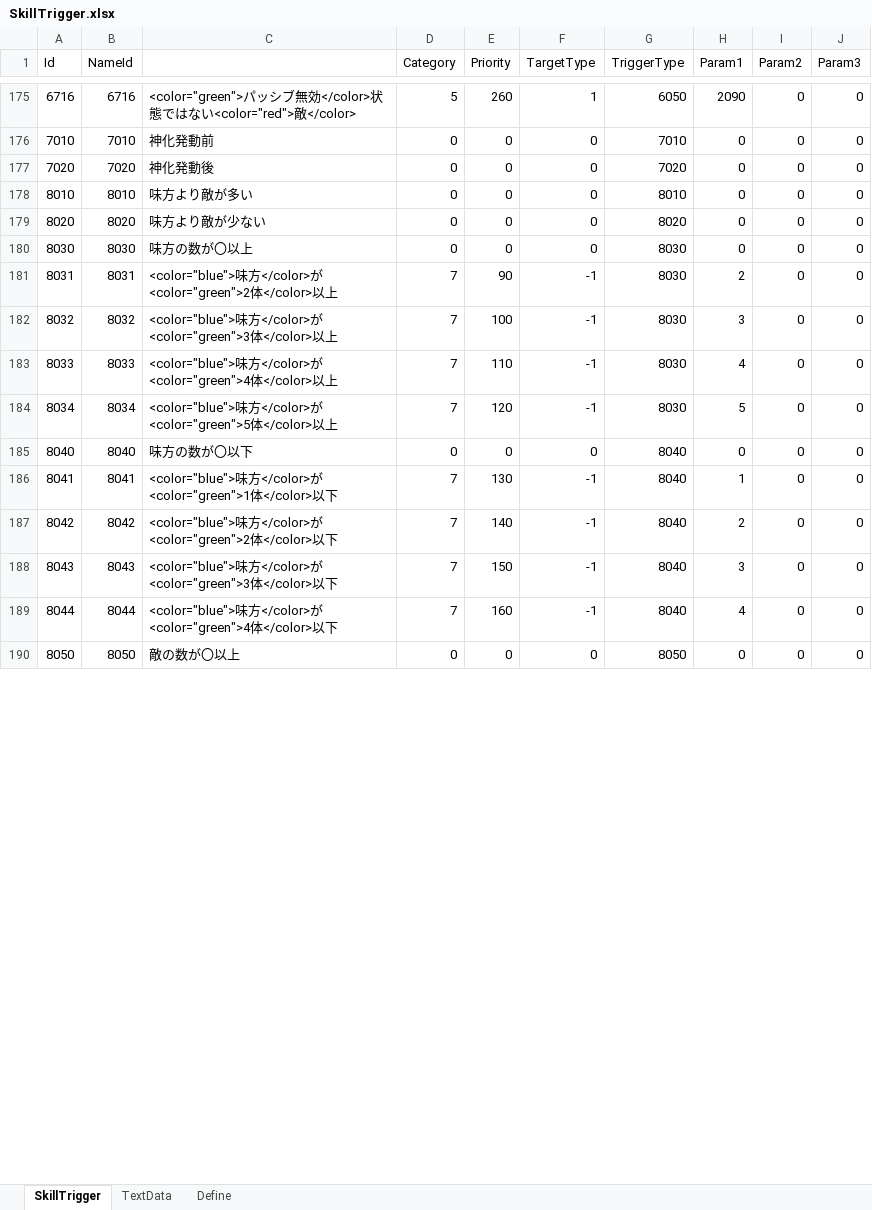
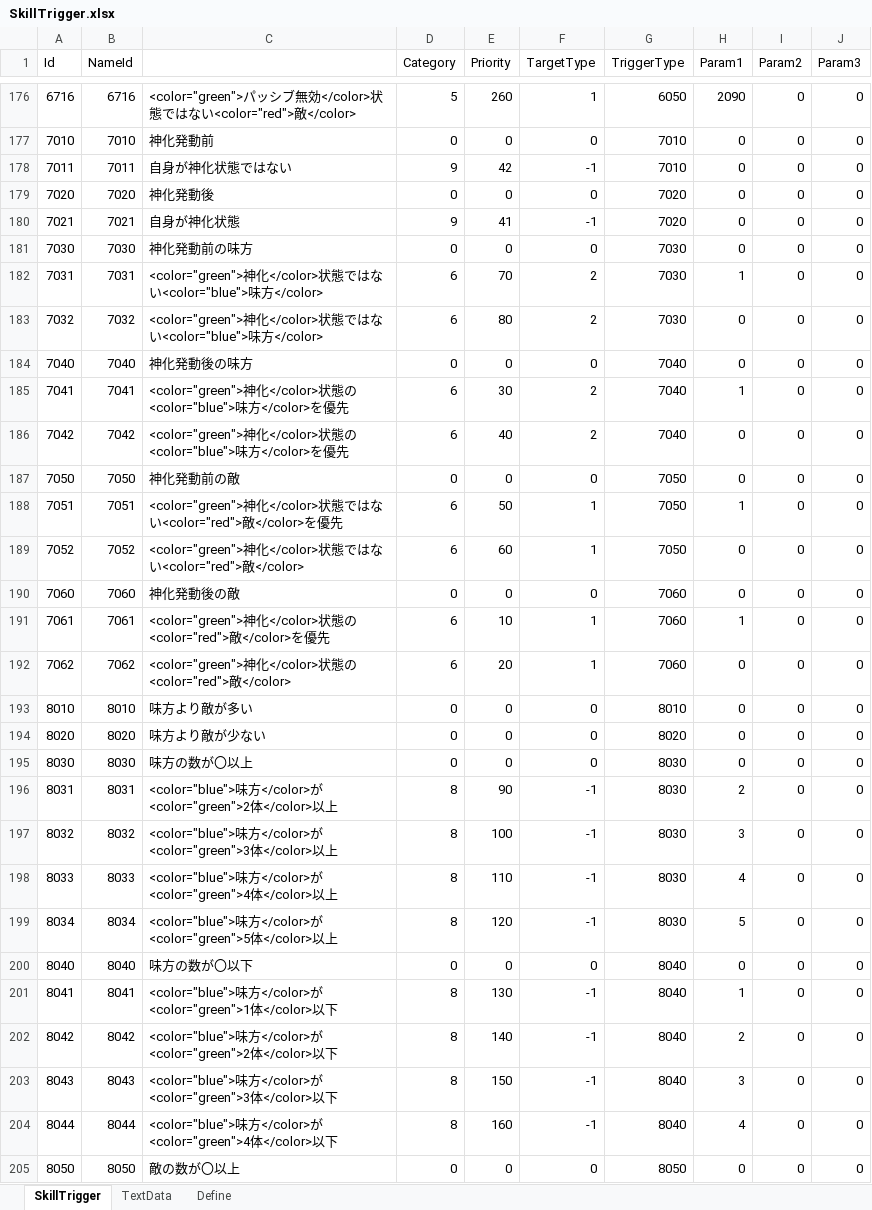
Before and after one commit to seedsclaft/unity, an Excel workbook: Assets/Data/SkillTrigger.xlsx, sheet SkillTrigger, drawn as a sheet; only a part is shown, gaps mark what is left out; values as stored, in another font and other column widths than the file's, no borders; addresses are those after the commit; the diff covers the shown part only; the diff names each change by its address in the sheet, - before the commit and + after, or states it on an @@ line.

```diff
--- a/Assets/Data/SkillTrigger.xlsx (sheet SkillTrigger)
+++ b/Assets/Data/SkillTrigger.xlsx (sheet SkillTrigger)
+row 178: 7011 | 7011 | 自身が神化状態ではない | 9 | 42 | -1 | 7010 | 0 | 0 | 0
+row 180: 7021 | 7021 | 自身が神化状態 | 9 | 41 | -1 | 7020 | 0 | 0 | 0
+row 181: 7030 | 7030 | 神化発動前の味方 | 0 | 0 | 0 | 7030 | 0 | 0 | 0
+row 182: 7031 | 7031 | <color="green">神化</color>状態ではない<color="blue">味方</color> | 6 | 70 | 2 | 7030 | 1 | 0 | 0
+row 183: 7032 | 7032 | <color="green">神化</color>状態ではない<color="blue">味方</color> | 6 | 80 | 2 | 7030 | 0 | 0 | 0
+row 184: 7040 | 7040 | 神化発動後の味方 | 0 | 0 | 0 | 7040 | 0 | 0 | 0
+row 185: 7041 | 7041 | <color="green">神化</color>状態の<color="blue">味方</color>を優先 | 6 | 30 | 2 | 7040 | 1 | 0 | 0
+row 186: 7042 | 7042 | <color="green">神化</color>状態の<color="blue">味方</color>を優先 | 6 | 40 | 2 | 7040 | 0 | 0 | 0
+row 187: 7050 | 7050 | 神化発動前の敵 | 0 | 0 | 0 | 7050 | 0 | 0 | 0
+row 188: 7051 | 7051 | <color="green">神化</color>状態ではない<color="red">敵</color>を優先 | 6 | 50 | 1 | 7050 | 1 | 0 | 0
+row 189: 7052 | 7052 | <color="green">神化</color>状態ではない<color="red">敵</color> | 6 | 60 | 1 | 7050 | 0 | 0 | 0
+row 190: 7060 | 7060 | 神化発動後の敵 | 0 | 0 | 0 | 7060 | 0 | 0 | 0
+row 191: 7061 | 7061 | <color="green">神化</color>状態の<color="red">敵</color>を優先 | 6 | 10 | 1 | 7060 | 1 | 0 | 0
+row 192: 7062 | 7062 | <color="green">神化</color>状態の<color="red">敵</color> | 6 | 20 | 1 | 7060 | 0 | 0 | 0
-D196:D199 (Category): 7
+D196:D199 (Category): 8
-D201:D204 (Category): 7
+D201:D204 (Category): 8
```
Also changed, not shown: 3 added rows and 62 edited cells elsewhere in this sheet, sheet TextData, formulas that keep their value, Assets/Data/Skills.xlsx, Assets/Data/System.xlsx, 6 other files.
